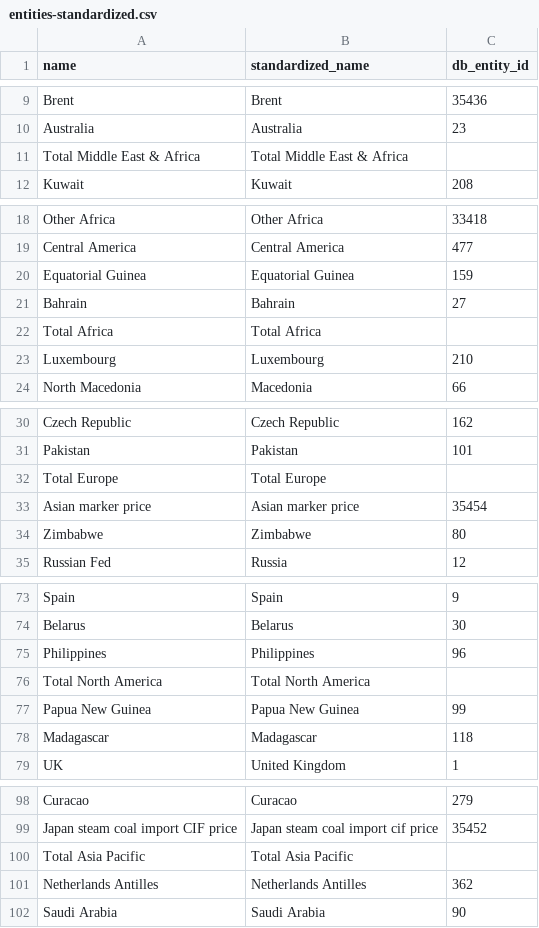
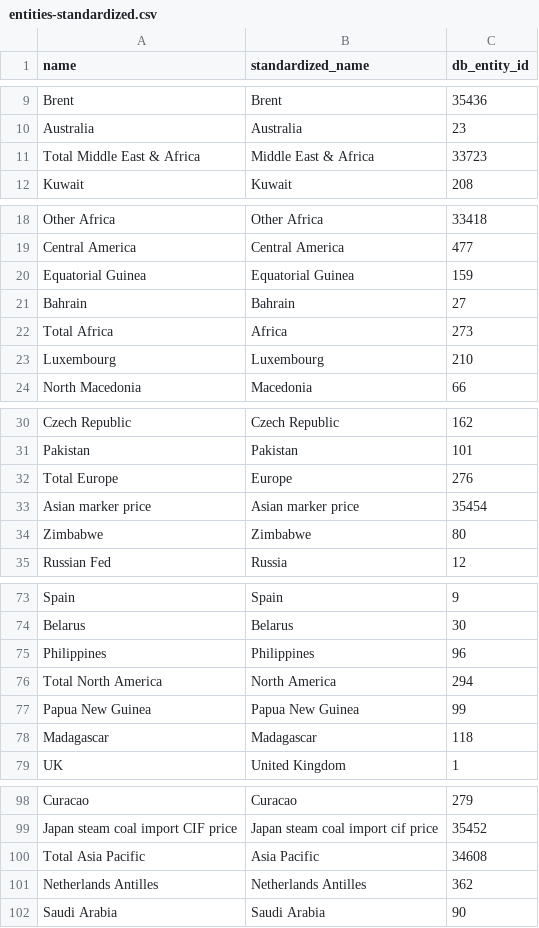
Before and after one commit to owid/importer-bp-statistical-review, a CSV file: standardization/entities-standardized.csv, drawn as a sheet; only a part is shown, gaps mark what is left out; the diff covers the shown part only.

Commit message:
Update entities-standardized.csv

```diff
--- a/standardization/entities-standardized.csv
+++ b/standardization/entities-standardized.csv
@@ -10,3 +10,3 @@ Brent,Brent,35436
 Australia,Australia,23
-Total Middle East & Africa,Total Middle East & Africa,
+Total Middle East & Africa,Middle East & Africa,33723
 Kuwait,Kuwait,208
@@ -21,3 +21,3 @@ Equatorial Guinea,Equatorial Guinea,159
 Bahrain,Bahrain,27
-Total Africa,Total Africa,
+Total Africa,Africa,273
 Luxembourg,Luxembourg,210
@@ -31,3 +31,3 @@ Czech Republic,Czech Republic,162
 Pakistan,Pakistan,101
-Total Europe,Total Europe,
+Total Europe,Europe,276
 Asian marker price,Asian marker price,35454
@@ -75,3 +75,3 @@ Belarus,Belarus,30
 Philippines,Philippines,96
-Total North America,Total North America,
+Total North America,North America,294
 Papua New Guinea,Papua New Guinea,99
@@ -99,3 +99,3 @@ Curacao,Curacao,279
 Japan steam coal import CIF price,Japan steam coal import cif price,35452
-Total Asia Pacific,Total Asia Pacific,
+Total Asia Pacific,Asia Pacific,34608
 Netherlands Antilles,Netherlands Antilles,362
```
Also changed, not shown: 6 edited cells elsewhere in this file.
